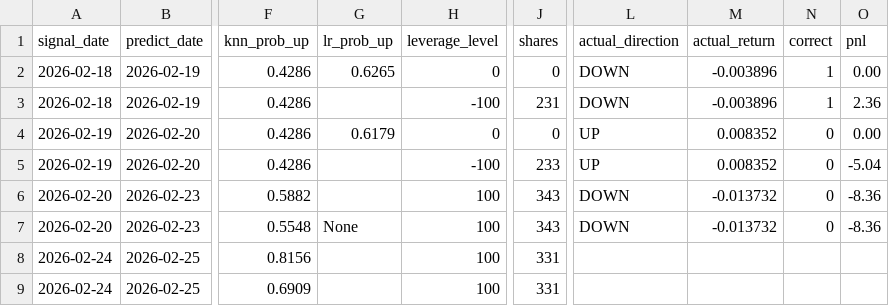
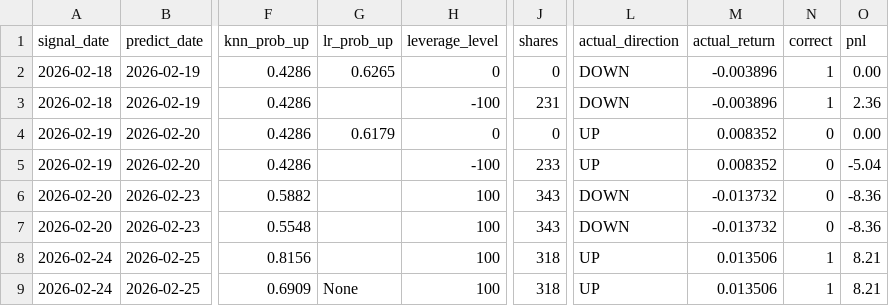
Before and after one commit to ailamma/knn-qqq-trading, a CSV file: signals/prediction_log.csv, drawn as a sheet; only a part is shown, gaps mark what is left out; the diff names each change by its address in the sheet, - before the commit and + after, or states it on an @@ line.

```diff
--- a/signals/prediction_log.csv
+++ b/signals/prediction_log.csv
-G7 (lr_prob_up): None
+G7 (lr_prob_up): (empty)
-J8:J9 (shares): 331
+J8:J9 (shares): 318
-L8:L9 (actual_direction): (empty)
+L8:L9 (actual_direction): UP
-M8:M9 (actual_return): (empty)
+M8:M9 (actual_return): 0.013506
-N8:N9 (correct): (empty)
+N8:N9 (correct): 1
-O8:O9 (pnl): (empty)
+O8:O9 (pnl): 8.21
-G9 (lr_prob_up): (empty)
+G9 (lr_prob_up): None
```
Also changed, not shown: 14 other files.
